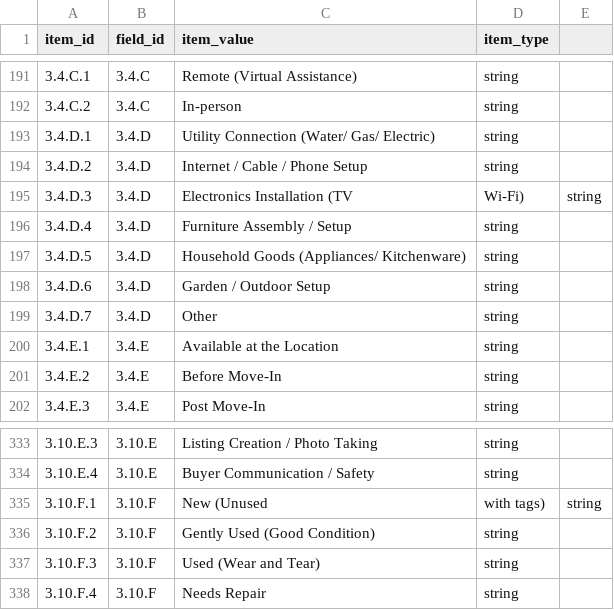
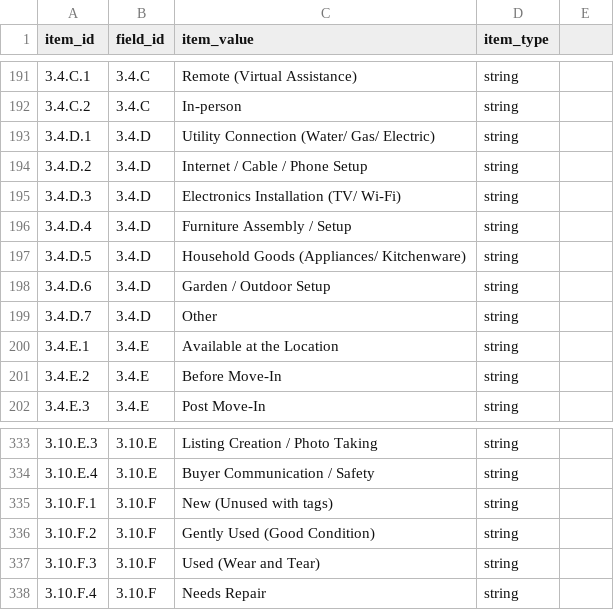
Before and after one commit to saayam-for-all/database, a CSV file: dml/Populating Data Files/list_item_metadata.csv, drawn as a sheet; only a part is shown, gaps mark what is left out.

Commit message:
Update list_item_metadata.csv

```diff
--- a/dml/Populating Data Files/list_item_metadata.csv
+++ b/dml/Populating Data Files/list_item_metadata.csv
@@ -194,3 +194,3 @@ item_id,field_id,item_value,item_type
 3.4.D.2,3.4.D,Internet / Cable / Phone Setup,string
-3.4.D.3,3.4.D,Electronics Installation (TV, Wi-Fi),string
+3.4.D.3,3.4.D,Electronics Installation (TV/ Wi-Fi),string
 3.4.D.4,3.4.D,Furniture Assembly / Setup,string
@@ -334,3 +334,3 @@ item_id,field_id,item_value,item_type
 3.10.E.4,3.10.E,Buyer Communication / Safety,string
-3.10.F.1,3.10.F,New (Unused, with tags),string
+3.10.F.1,3.10.F,New (Unused with tags),string
 3.10.F.2,3.10.F,Gently Used (Good Condition),string
```
